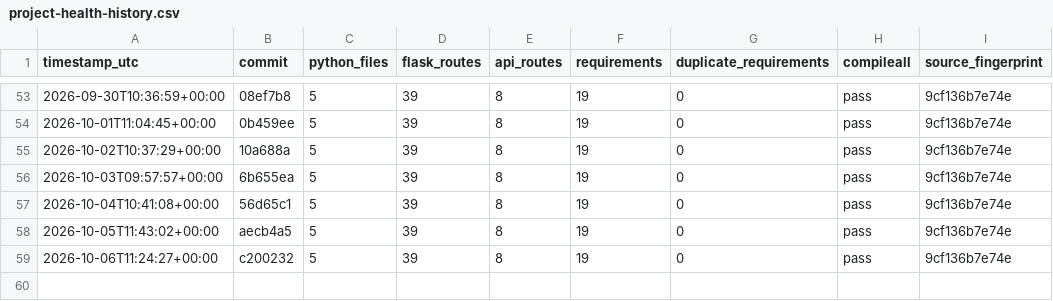
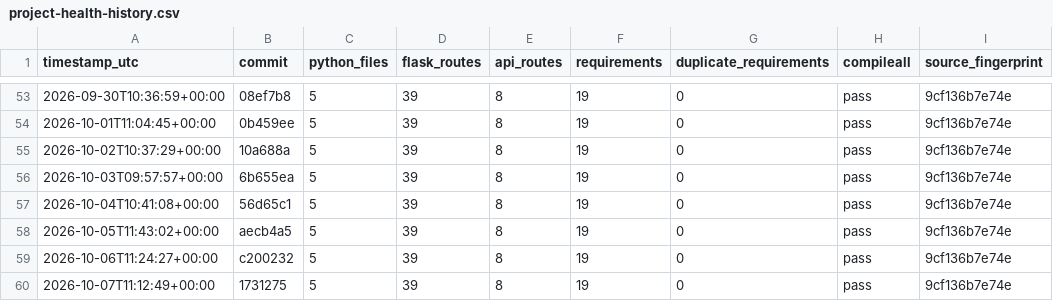
Before and after one commit to Adityism/CAI, a CSV file: reports/project-health-history.csv, drawn as a sheet; only a part is shown, gaps mark what is left out.

Commit message:
chore(health): record daily CAI project health

```diff
--- a/reports/project-health-history.csv
+++ b/reports/project-health-history.csv
@@ -59 +59,2 @@ timestamp_utc,commit,python_files,flask_routes,api_routes,requirements,duplicate
 2026-10-06T11:24:27+00:00,c200232,5,39,8,19,0,pass,9cf136b7e74e
+2026-10-07T11:12:49+00:00,1731275,5,39,8,19,0,pass,9cf136b7e74e
```
Also changed, not shown: 1 other file.
